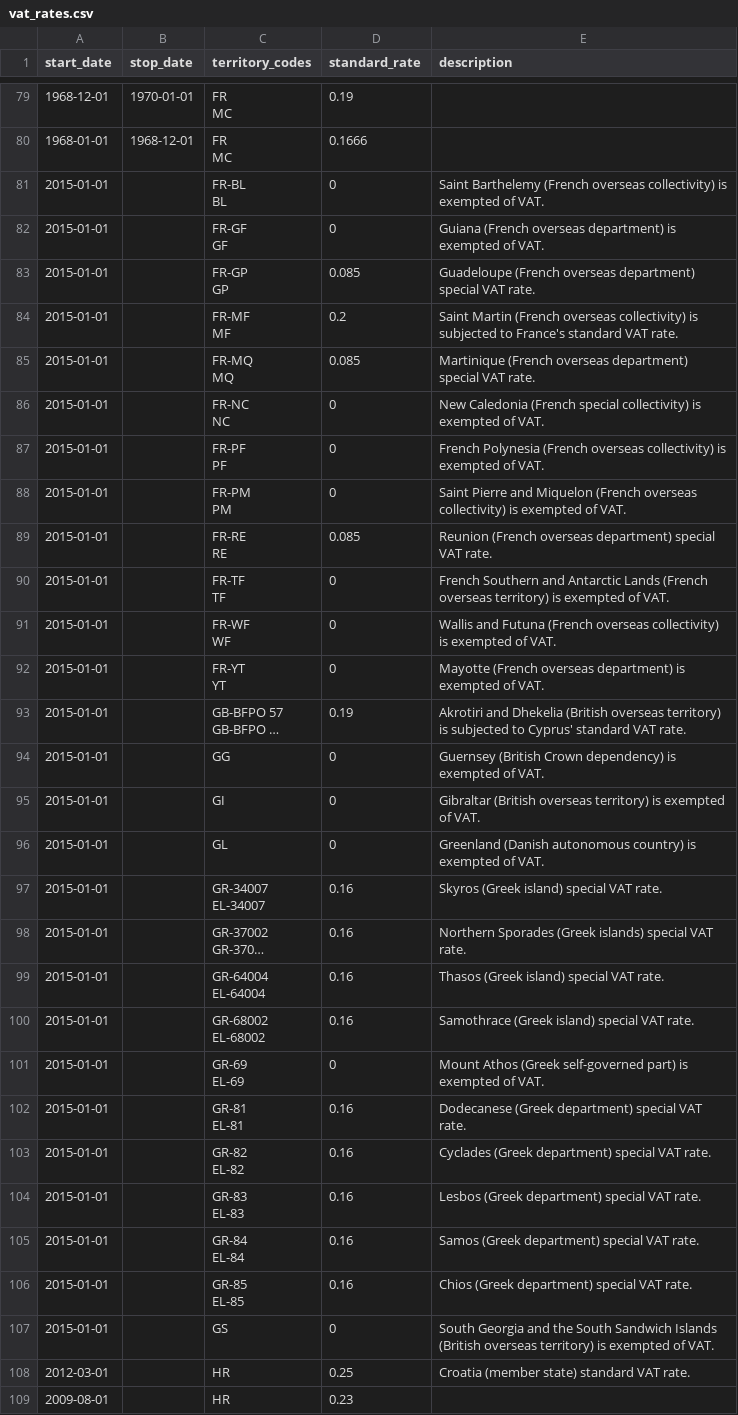
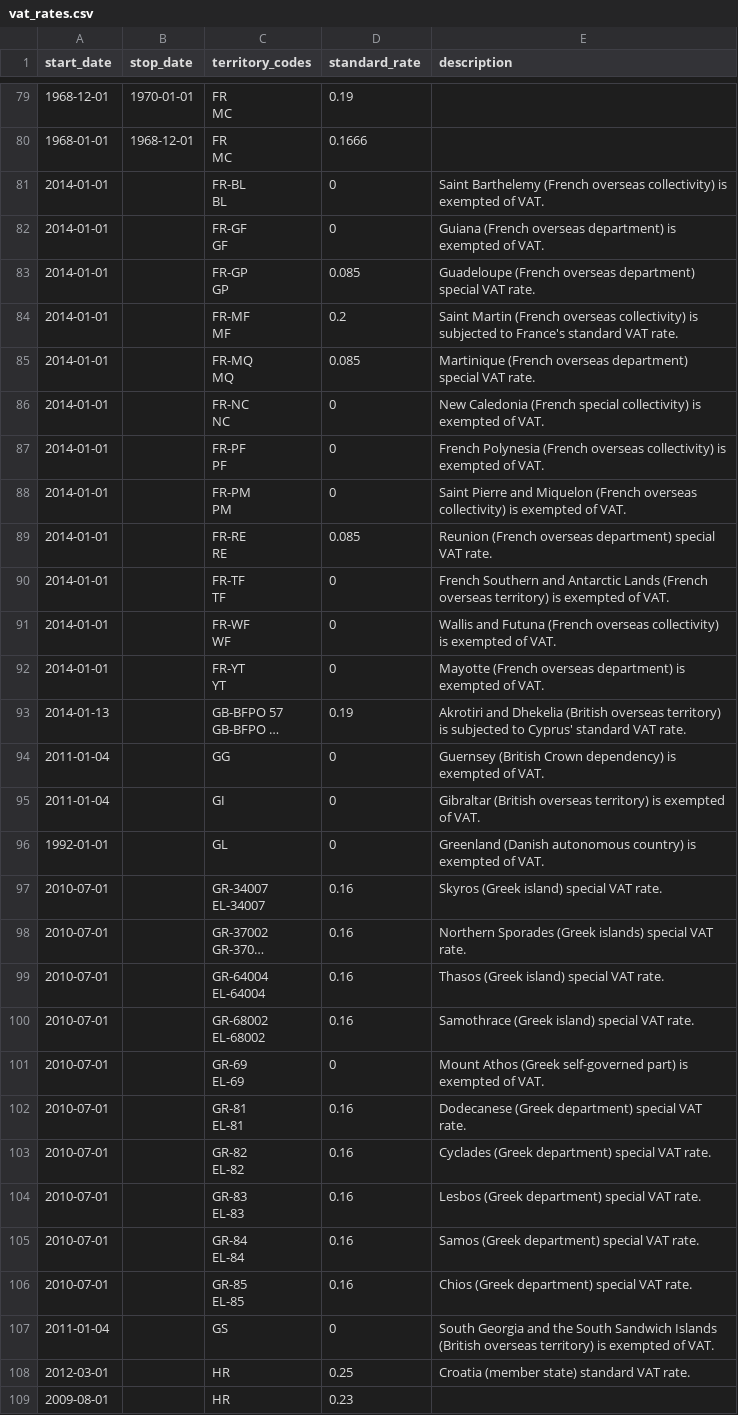
Before and after one commit to kdeldycke/vat-rates, a CSV file: vat_rates.csv, drawn as a sheet; only a part is shown, gaps mark what is left out; long unchanged cells end in …; the diff covers the shown part only; the diff names each change by its address in the sheet, - before the commit and + after, or states it on an @@ line.

Commit message:
Align special territories start date to their member state current rate start date.

```diff
--- a/vat_rates.csv
+++ b/vat_rates.csv
-A81:A92 (start_date): 2015-01-01
+A81:A92 (start_date): 2014-01-01
-A93 (start_date): 2015-01-01
+A93 (start_date): 2014-01-13
-A94:A95 (start_date): 2015-01-01
+A94:A95 (start_date): 2011-01-04
-A96 (start_date): 2015-01-01
+A96 (start_date): 1992-01-01
-A97:A106 (start_date): 2015-01-01
+A97:A106 (start_date): 2010-07-01
-A107 (start_date): 2015-01-01
+A107 (start_date): 2011-01-04
```
Also changed, not shown: 25 edited cells elsewhere in this file.
